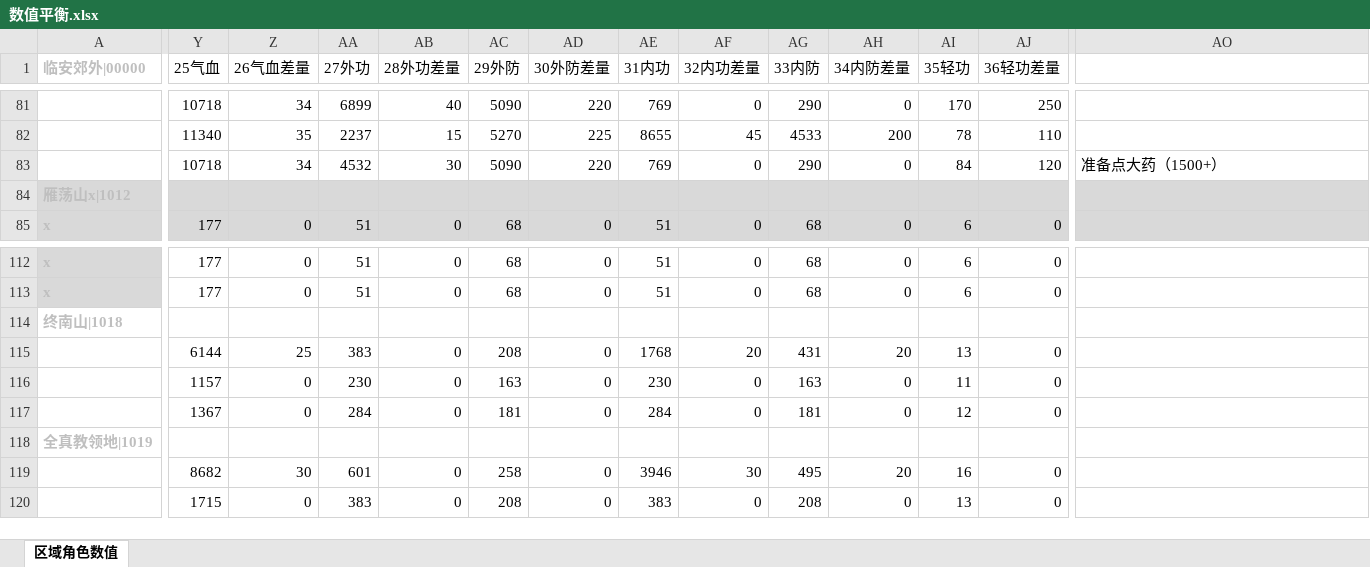
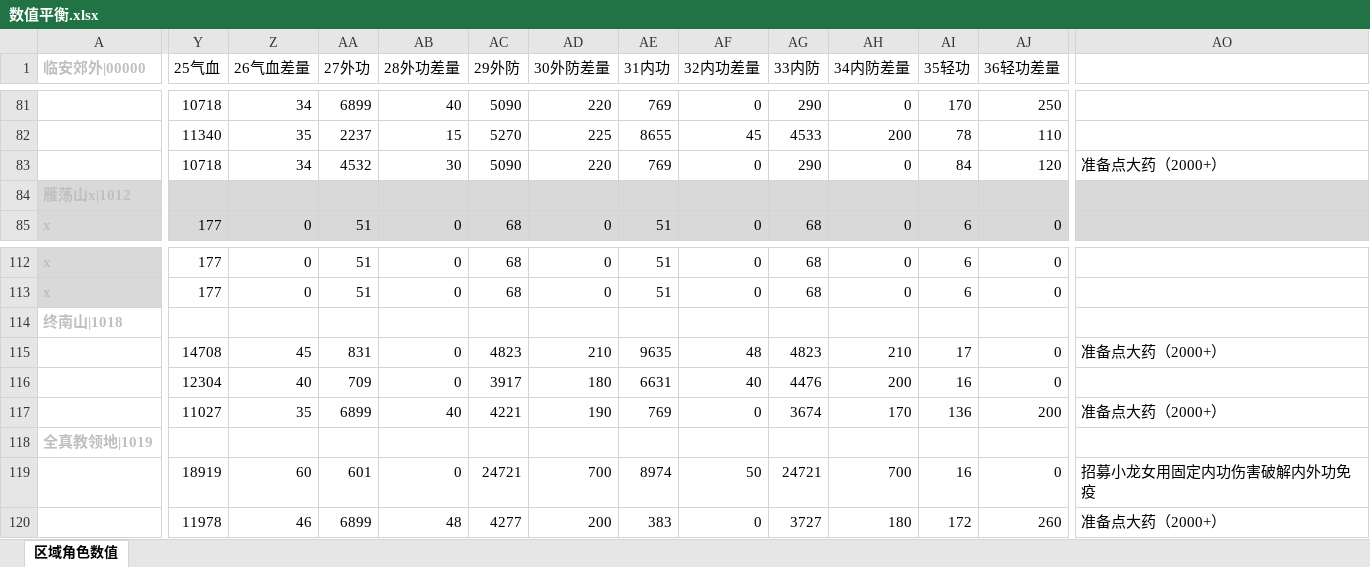
Before and after one commit to zhaoguo20002/MyWuXia, an Excel workbook: docs/数值平衡.xlsx, sheet 区域角色数值, drawn as a sheet; only a part is shown, gaps mark what is left out; values as stored, in another font and other column widths than the file's, no borders; removed rows and columns are numbered as before the commit, all else as after; rows hold the shown columns only; the diff covers the shown part only; the diff names each change by its address in the sheet, - before the commit and + after, or states it on an @@ line.

```diff
--- a/docs/数值平衡.xlsx (sheet 区域角色数值)
+++ b/docs/数值平衡.xlsx (sheet 区域角色数值)
-AO83: 准备点大药（1500+）
+AO83: 准备点大药（2000+）
-row 115:  | 6144 | 25 | 383 | 0 | 208 | 0 | 1768 | 20 | 431 | 20 | 13 | 0
-row 116:  | 1157 | 0 | 230 | 0 | 163 | 0 | 230 | 0 | 163 | 0 | 11 | 0
-row 117:  | 1367 | 0 | 284 | 0 | 181 | 0 | 284 | 0 | 181 | 0 | 12 | 0
+row 115:  | 14708 | 45 | 831 | 0 | 4823 | 210 | 9635 | 48 | 4823 | 210 | 17 | 0 | 准备点大药（2000+）
+row 116:  | 12304 | 40 | 709 | 0 | 3917 | 180 | 6631 | 40 | 4476 | 200 | 16 | 0
+row 117:  | 11027 | 35 | 6899 | 40 | 4221 | 190 | 769 | 0 | 3674 | 170 | 136 | 200 | 准备点大药（2000+）
-Y119 (25气血): 8682
+Y119 (25气血): 18919
-Z119 (26气血差量): 30
+Z119 (26气血差量): 60
-AC119 (29外防): 258
+AC119 (29外防): 24721
-AD119 (30外防差量): 0
+AD119 (30外防差量): 700
-AE119 (31内功): 3946
+AE119 (31内功): 8974
-AF119 (32内功差量): 30
+AF119 (32内功差量): 50
-AG119 (33内防): 495
+AG119 (33内防): 24721
-AH119 (34内防差量): 20
+AH119 (34内防差量): 700
-AO119: (empty)
+AO119: 招募小龙女用固定内功伤害破解内外功免疫
-Y120 (25气血): 1715
+Y120 (25气血): 11978
-Z120 (26气血差量): 0
+Z120 (26气血差量): 46
-AA120 (27外功): 383
+AA120 (27外功): 6899
-AB120 (28外功差量): 0
+AB120 (28外功差量): 48
-AC120 (29外防): 208
+AC120 (29外防): 4277
-AD120 (30外防差量): 0
+AD120 (30外防差量): 200
-AG120 (33内防): 208
+AG120 (33内防): 3727
-AH120 (34内防差量): 0
+AH120 (34内防差量): 180
-AI120 (35轻功): 13
+AI120 (35轻功): 172
-AJ120 (36轻功差量): 0
+AJ120 (36轻功差量): 260
-AO120: (empty)
+AO120: 准备点大药（2000+）
```
Also changed, not shown: 21 edited cells elsewhere in this sheet, docs/秘籍数值.xlsx, 7 other files.
